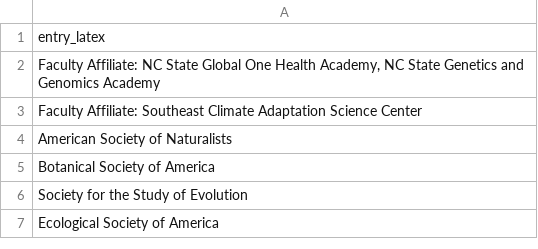
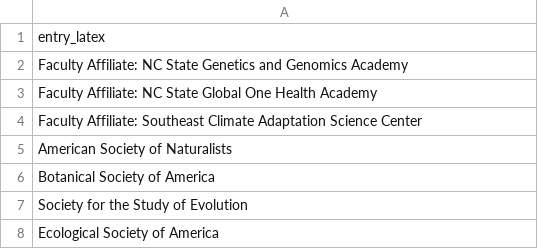
Before and after one commit to snsheth/Sheth_CV, a CSV file: data/professional_affiliations.csv, drawn as a sheet.

```diff
--- a/data/professional_affiliations.csv
+++ b/data/professional_affiliations.csv
@@ -1,3 +1,4 @@
 entry_latex
-"Faculty Affiliate: NC State Global One Health Academy, NC State Genetics and Genomics Academy"
+Faculty Affiliate: NC State Genetics and Genomics Academy
+Faculty Affiliate: NC State Global One Health Academy
 Faculty Affiliate: Southeast Climate Adaptation Science Center
```
Also changed, not shown: data/contributed_presentations.csv, data/invited_seminars.csv, 10 other files.
